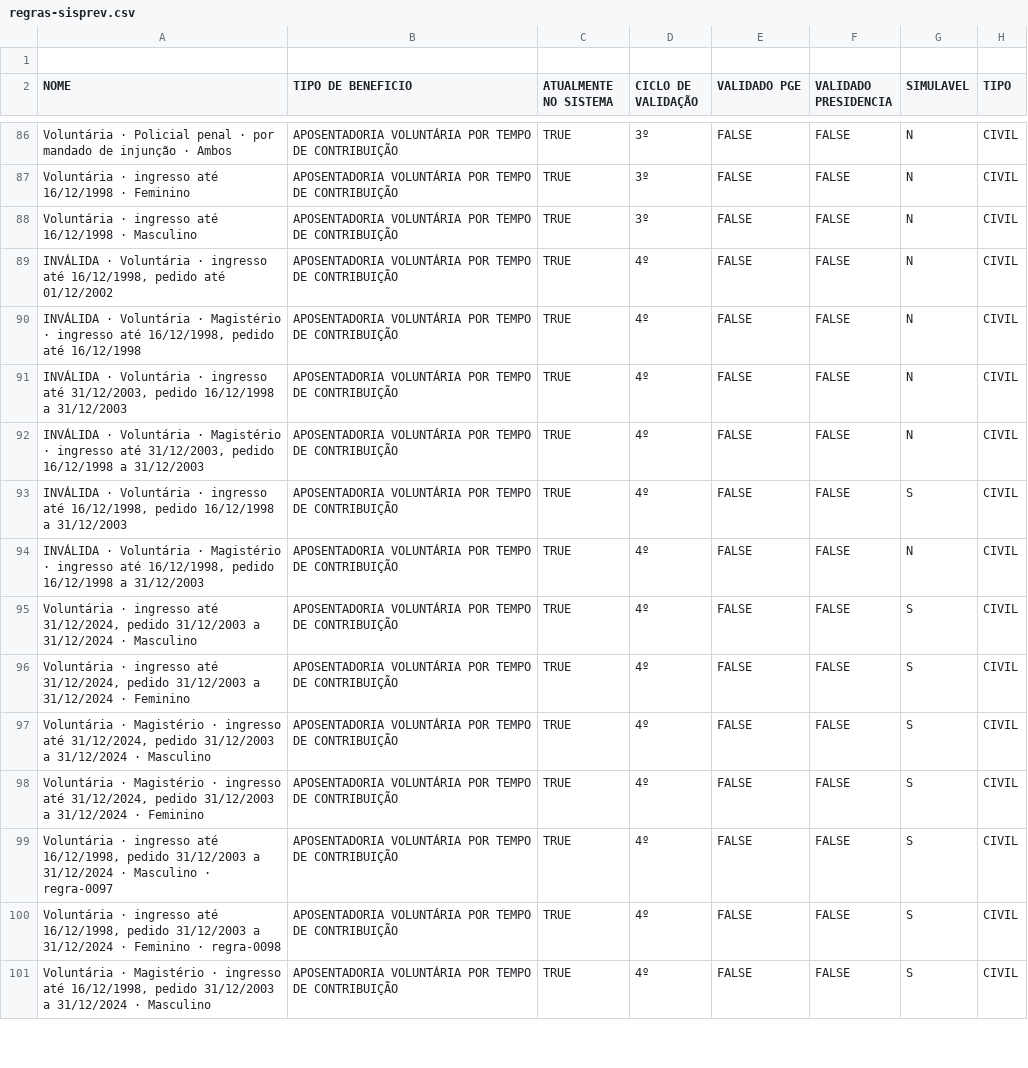
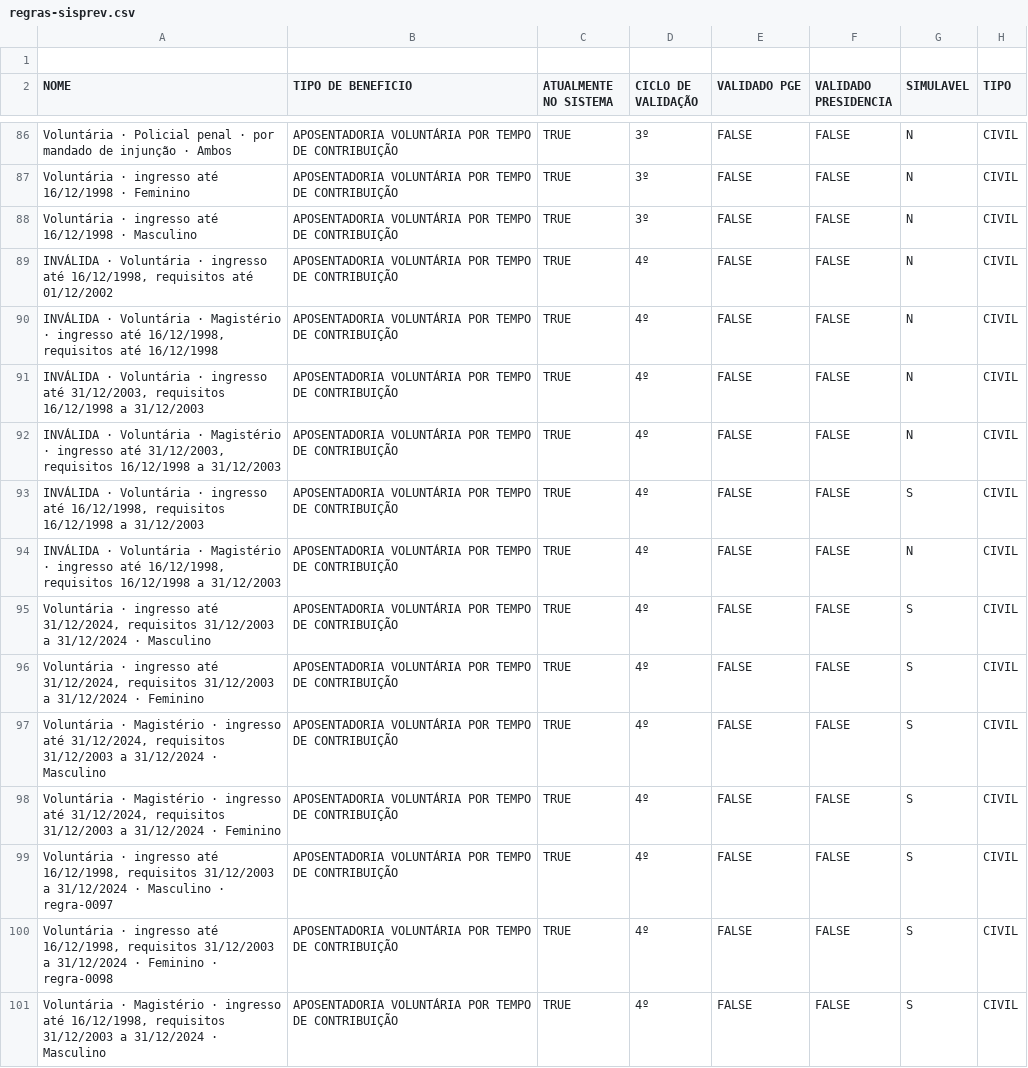
Before and after one commit to franklinbaldo/sisprev, a CSV file: data/regras-sisprev.csv, drawn as a sheet; only a part is shown, gaps mark what is left out; the diff covers the shown part only; the diff names each change by its address in the sheet, - before the commit and + after, or states it on an @@ line.

```diff
--- a/data/regras-sisprev.csv
+++ b/data/regras-sisprev.csv
-A89 (NOME): …até 16/12/1998, pedido até 01/12/2002
+A89 (NOME): …até 16/12/1998, requisitos até 01/12/2002
-A90 (NOME): …até 16/12/1998, pedido até 16/12/1998
+A90 (NOME): …até 16/12/1998, requisitos até 16/12/1998
-A91 (NOME): …até 31/12/2003, pedido 16/12/1998 a…
+A91 (NOME): …até 31/12/2003, requisitos 16/12/1998 a…
-A92 (NOME): …até 31/12/2003, pedido 16/12/1998 a…
+A92 (NOME): …até 31/12/2003, requisitos 16/12/1998 a…
-A93 (NOME): …até 16/12/1998, pedido 16/12/1998 a…
+A93 (NOME): …até 16/12/1998, requisitos 16/12/1998 a…
-A94 (NOME): …até 16/12/1998, pedido 16/12/1998 a…
+A94 (NOME): …até 16/12/1998, requisitos 16/12/1998 a…
-A95 (NOME): …até 31/12/2024, pedido 31/12/2003 a…
+A95 (NOME): …até 31/12/2024, requisitos 31/12/2003 a…
-A96 (NOME): …até 31/12/2024, pedido 31/12/2003 a…
+A96 (NOME): …até 31/12/2024, requisitos 31/12/2003 a…
-A97 (NOME): …até 31/12/2024, pedido 31/12/2003 a…
+A97 (NOME): …até 31/12/2024, requisitos 31/12/2003 a…
-A98 (NOME): …até 31/12/2024, pedido 31/12/2003 a…
+A98 (NOME): …até 31/12/2024, requisitos 31/12/2003 a…
-A99 (NOME): …até 16/12/1998, pedido 31/12/2003 a…
+A99 (NOME): …até 16/12/1998, requisitos 31/12/2003 a…
-A100 (NOME): …até 16/12/1998, pedido 31/12/2003 a…
+A100 (NOME): …até 16/12/1998, requisitos 31/12/2003 a…
-A101 (NOME): …até 16/12/1998, pedido 31/12/2003 a…
+A101 (NOME): …até 16/12/1998, requisitos 31/12/2003 a…
```
Also changed, not shown: 17 edited cells elsewhere in this file, 33 other files.
